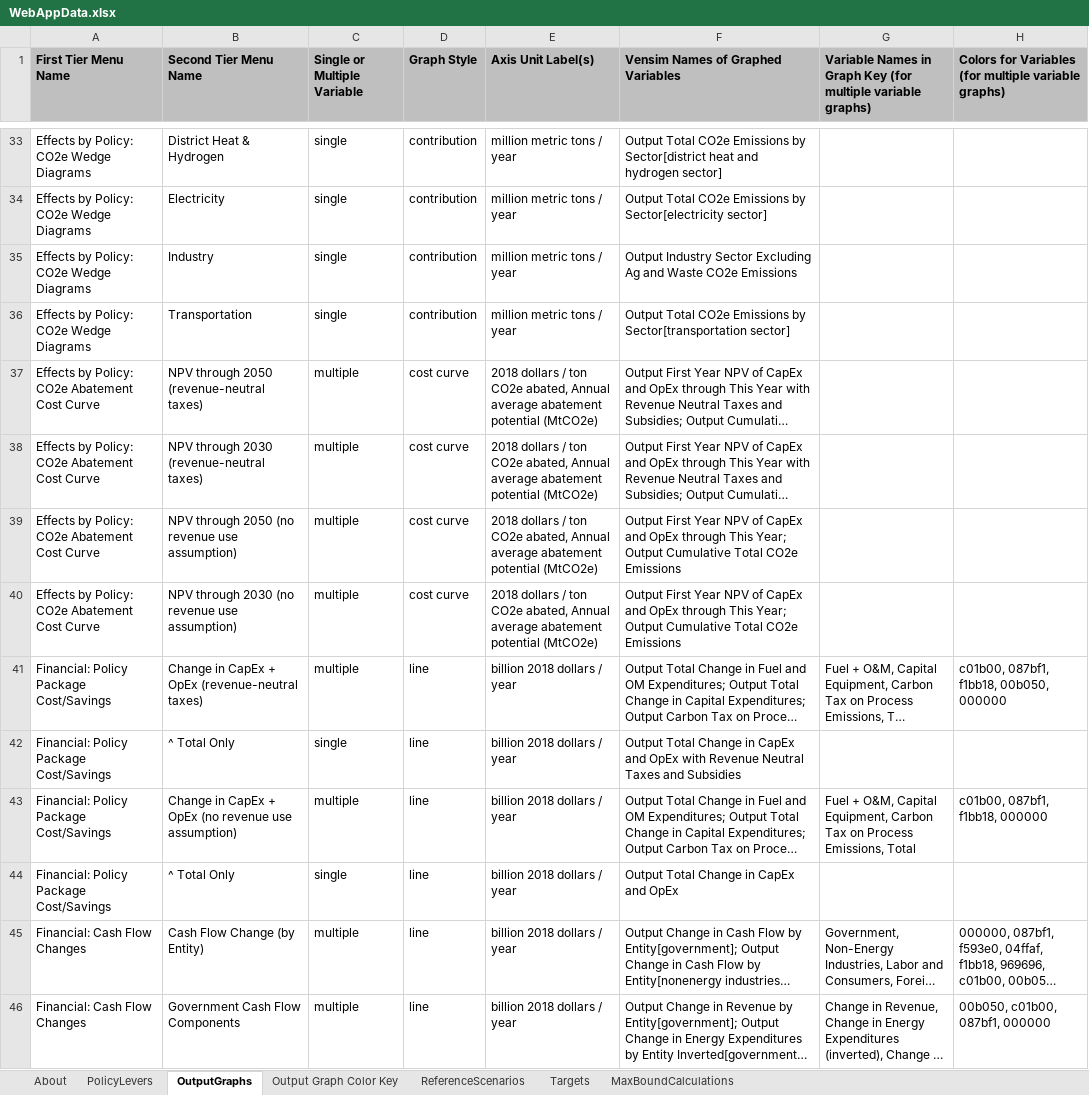
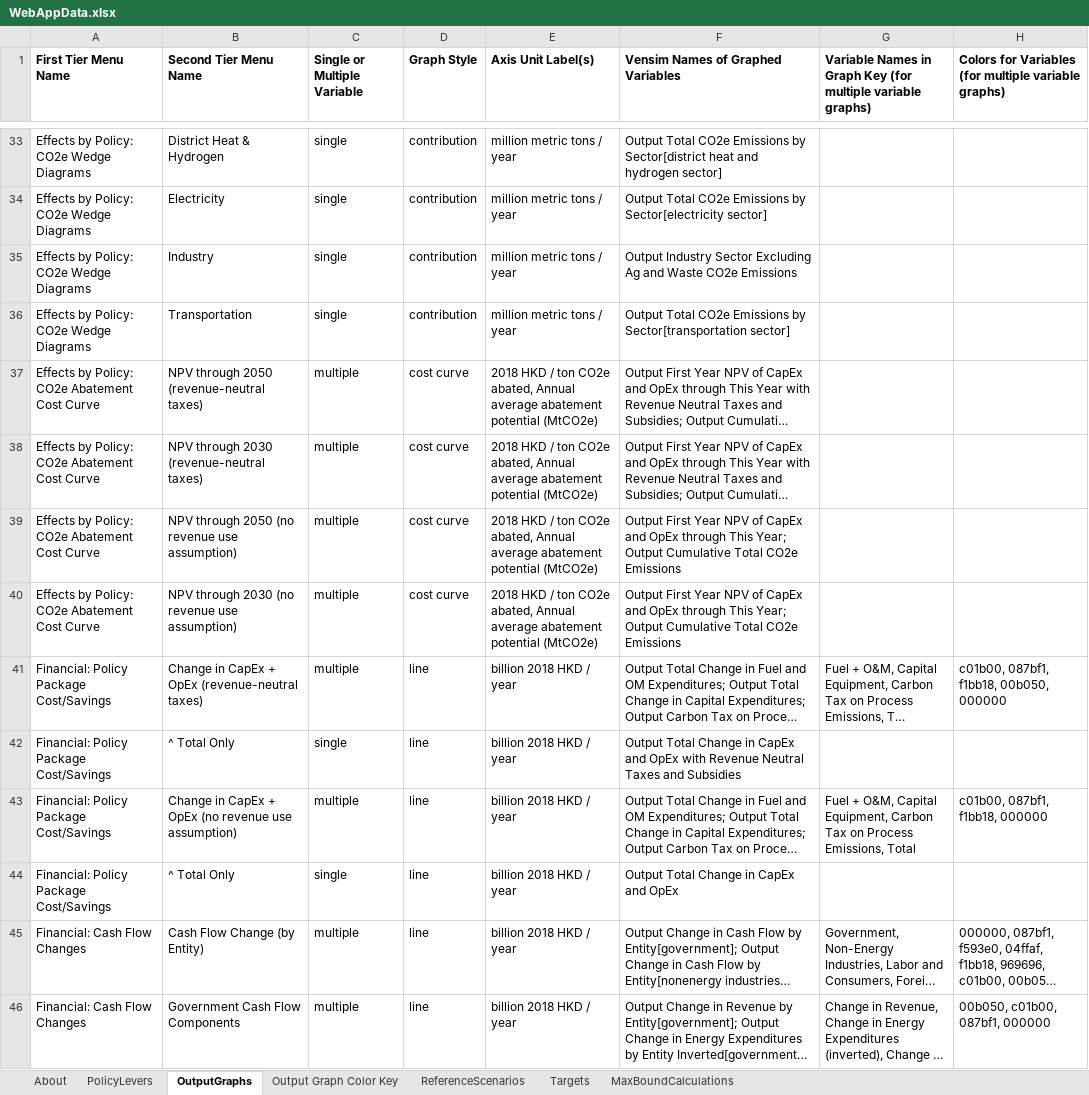
Before and after one commit to EnergyInnovation/eps-hongkong, an Excel workbook: WebAppData.xlsx, sheet OutputGraphs, drawn as a sheet; only a part is shown, gaps mark what is left out; long unchanged cells end in …; values as stored, in another font and other column widths than the file's, no borders; the diff covers the shown part only; the diff names each change by its address in the sheet, - before the commit and + after, or states it on an @@ line.

```diff
--- a/WebAppData.xlsx (sheet OutputGraphs)
+++ b/WebAppData.xlsx (sheet OutputGraphs)
-A1:H1 fill: #BFBFBF
+A1:H1 fill: none
-E37:E40 (Axis Unit Label(s)): 2018 dollars / ton…
+E37:E40 (Axis Unit Label(s)): 2018 HKD / ton…
-E41:E46 (Axis Unit Label(s)): billion 2018 dollars / year
+E41:E46 (Axis Unit Label(s)): billion 2018 HKD / year
```
Also changed, not shown: 2 added rows and 40 edited cells elsewhere in this sheet, sheet PolicyLevers, sheet ReferenceScenarios, sheet Targets, formulas that keep their value, hidden cells, InputData/acronym-key.xlsx, InputData/bldgs/EoDSDwSP/Elasticity of Dist Solar Deployment wrt Subsidy Perc.xlsx, 15 other files.
